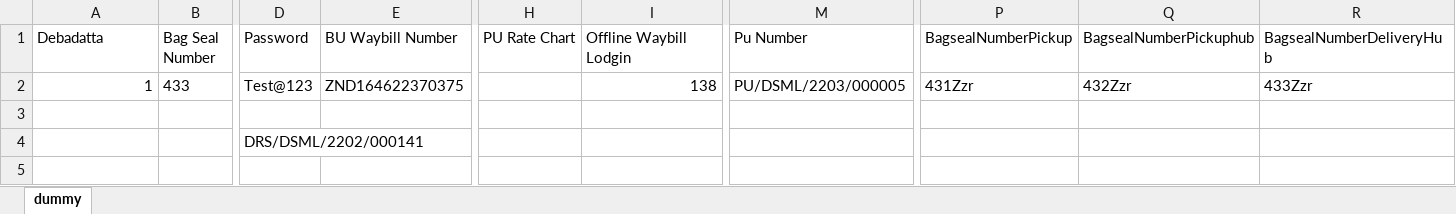
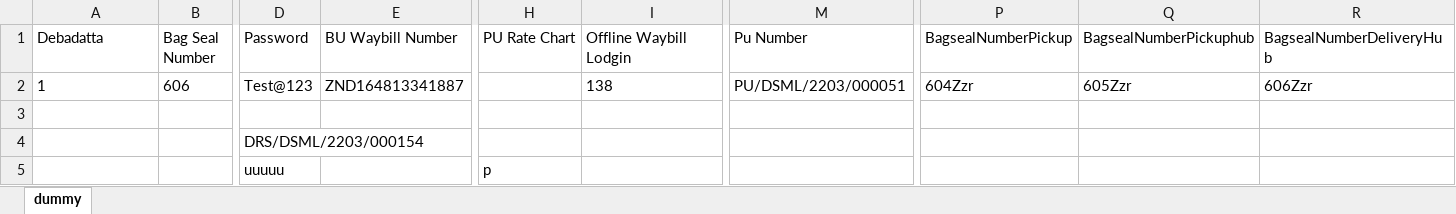
Before and after one commit to Deb181991/CoreEngine, an Excel workbook: Data/data.xlsx, sheet dummy, drawn as a sheet; only a part is shown, gaps mark what is left out; values as stored, in another font and other column widths than the file's, no borders; rows hold the shown columns only; the diff names each change by its address in the sheet, - before the commit and + after, or states it on an @@ line.

```diff
--- a/Data/data.xlsx (sheet dummy)
+++ b/Data/data.xlsx (sheet dummy)
-A2 alignment: right
+A2 alignment: left
-B2 (Bag Seal Number): 433
+B2 (Bag Seal Number): 606
-E2 (BU Waybill Number): ZND164622370375
+E2 (BU Waybill Number): ZND164813341887
-I2 alignment: right
+I2 alignment: left
-M2 (Pu Number): PU/DSML/2203/000005
+M2 (Pu Number): PU/DSML/2203/000051
-P2 (BagsealNumberPickup): 431Zzr
+P2 (BagsealNumberPickup): 604Zzr
-Q2 (BagsealNumberPickuphub): 432Zzr
+Q2 (BagsealNumberPickuphub): 605Zzr
-R2 (BagsealNumberDeliveryHub): 433Zzr
+R2 (BagsealNumberDeliveryHub): 606Zzr
-D4 (Password): DRS/DSML/2202/000141
+D4 (Password): DRS/DSML/2203/000154
+row 5:  |  | uuuuu |  | p
```
Also changed, not shown: 26 other files.
